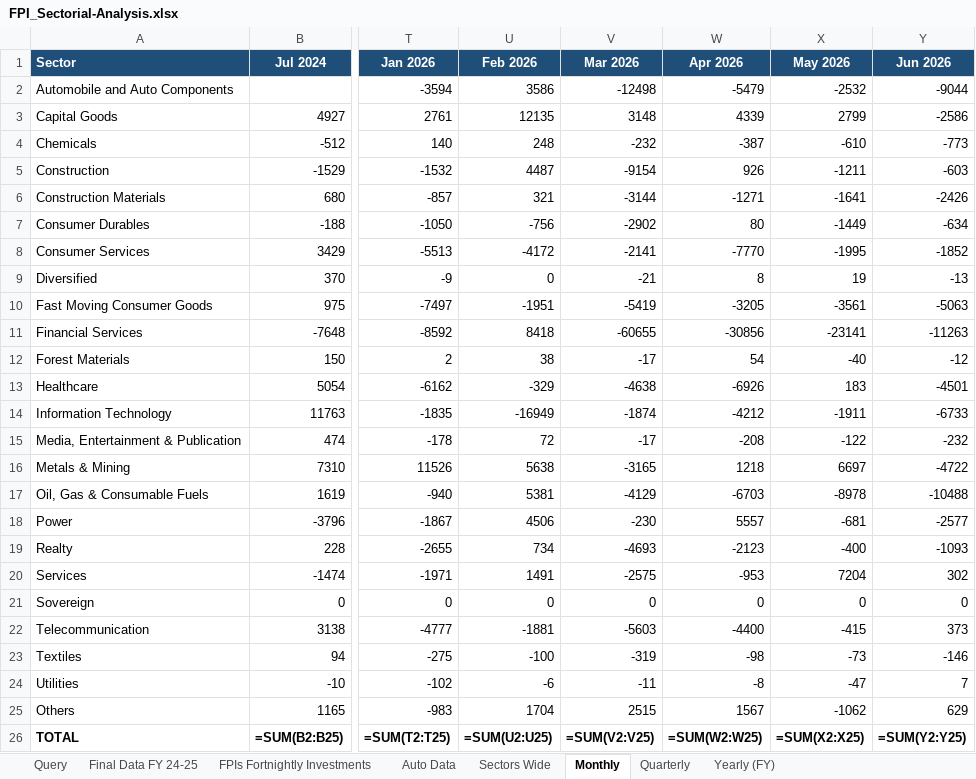
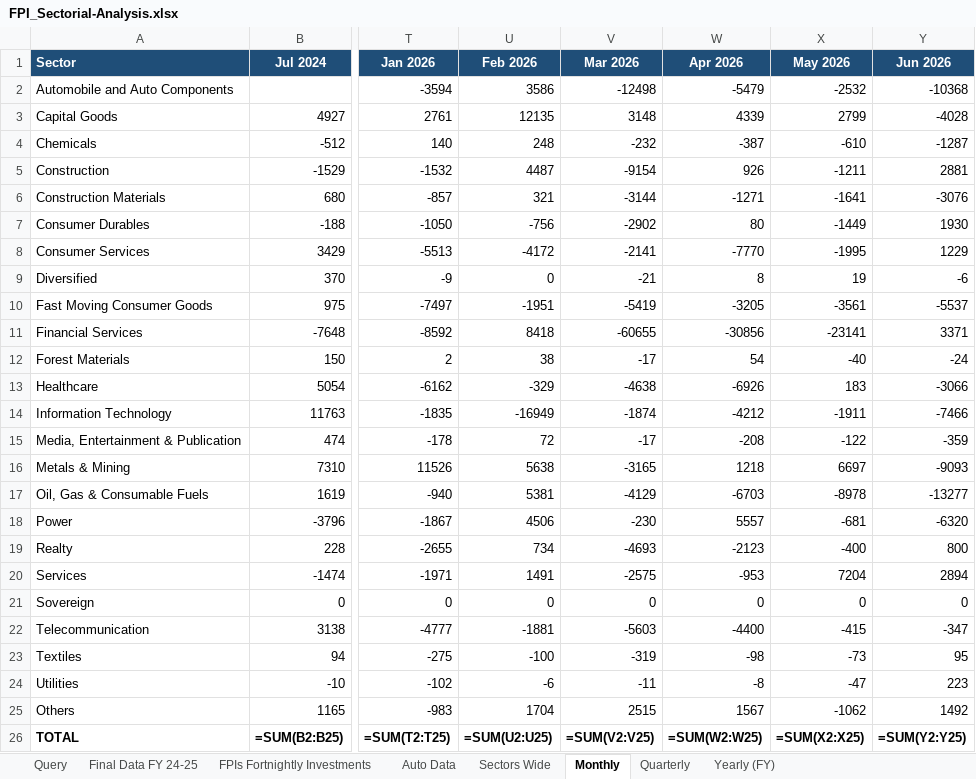
Before and after one commit to anki1007/scanX, an Excel workbook: FPI/FPI_Sectorial-Analysis.xlsx, sheet Monthly, drawn as a sheet; only a part is shown, gaps mark what is left out; values as stored, in another font and other column widths than the file's, no borders; formulas without a stored value are shown as written; charts and pictures and conditional formats not drawn; the diff names each change by its address in the sheet, - before the commit and + after, or states it on an @@ line.

```diff
--- a/FPI/FPI_Sectorial-Analysis.xlsx (sheet Monthly)
+++ b/FPI/FPI_Sectorial-Analysis.xlsx (sheet Monthly)
-Y2 (Jun 2026): -9044
+Y2 (Jun 2026): -10368
-Y3 (Jun 2026): -2586
+Y3 (Jun 2026): -4028
-Y4 (Jun 2026): -773
+Y4 (Jun 2026): -1287
-Y5 (Jun 2026): -603
+Y5 (Jun 2026): 2881
-Y6 (Jun 2026): -2426
+Y6 (Jun 2026): -3076
-Y7 (Jun 2026): -634
+Y7 (Jun 2026): 1930
-Y8 (Jun 2026): -1852
+Y8 (Jun 2026): 1229
-Y9 (Jun 2026): -13
+Y9 (Jun 2026): -6
-Y10 (Jun 2026): -5063
+Y10 (Jun 2026): -5537
-Y11 (Jun 2026): -11263
+Y11 (Jun 2026): 3371
-Y12 (Jun 2026): -12
+Y12 (Jun 2026): -24
-Y13 (Jun 2026): -4501
+Y13 (Jun 2026): -3066
-Y14 (Jun 2026): -6733
+Y14 (Jun 2026): -7466
-Y15 (Jun 2026): -232
+Y15 (Jun 2026): -359
-Y16 (Jun 2026): -4722
+Y16 (Jun 2026): -9093
-Y17 (Jun 2026): -10488
+Y17 (Jun 2026): -13277
-Y18 (Jun 2026): -2577
+Y18 (Jun 2026): -6320
-Y19 (Jun 2026): -1093
+Y19 (Jun 2026): 800
-Y20 (Jun 2026): 302
+Y20 (Jun 2026): 2894
-Y22 (Jun 2026): 373
+Y22 (Jun 2026): -347
-Y23 (Jun 2026): -146
+Y23 (Jun 2026): 95
-Y24 (Jun 2026): 7
+Y24 (Jun 2026): 223
-Y25 (Jun 2026): 629
+Y25 (Jun 2026): 1492
```
Also changed, not shown: sheet Auto Data, sheet Yearly (FY), sheet Quarterly, sheet Sectors Wide, sheet FPIs Fortnightly Investments, hidden cells, charts or pictures, 32 other files.
